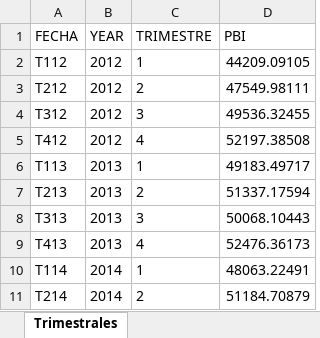
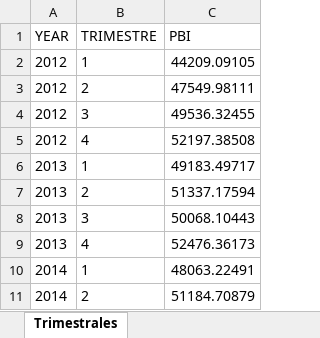
Before and after one commit to valec3/series-de-tiempo, an Excel workbook: Final Work/Trimestral-20240719-074511.xlsx, sheet Trimestrales, drawn as a sheet; only a part is shown; values as stored, in another font and other column widths than the file's, no borders; the diff names each change by its address in the sheet, - before the commit and + after, or states it on an @@ line.

```diff
--- a/Final Work/Trimestral-20240719-074511.xlsx (sheet Trimestrales)
+++ b/Final Work/Trimestral-20240719-074511.xlsx (sheet Trimestrales)
-column A (FECHA), rows 2-11: T112 | T212 | T312 | T412 | T113 | T213 | T313 | T413 | T114 | T214
```
Also changed, not shown: formulas that keep their value, 4 other files.
